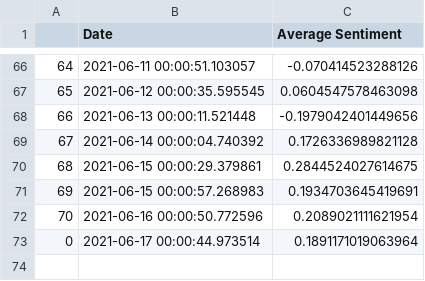
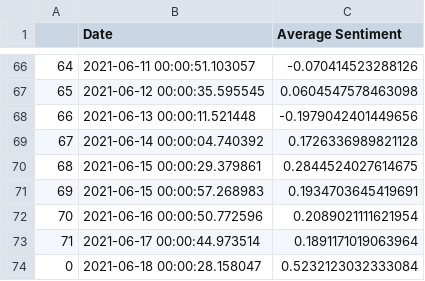
Before and after one commit to evayl2/Twitter-Stock-Sentiment-Analysis, a CSV file: weighed_tweet_scores.csv, drawn as a sheet; only a part is shown, gaps mark what is left out; the diff names each change by its address in the sheet, - before the commit and + after, or states it on an @@ line.

```diff
--- a/weighed_tweet_scores.csv
+++ b/weighed_tweet_scores.csv
@@ column A renumbered in row 73 @@
+row 74: 0 | 2021-06-18 00:00:28.158047 | 0.5232123032333084
```
Also changed, not shown: google_stocks.csv, seven_day_prices.csv, 4 other files.
